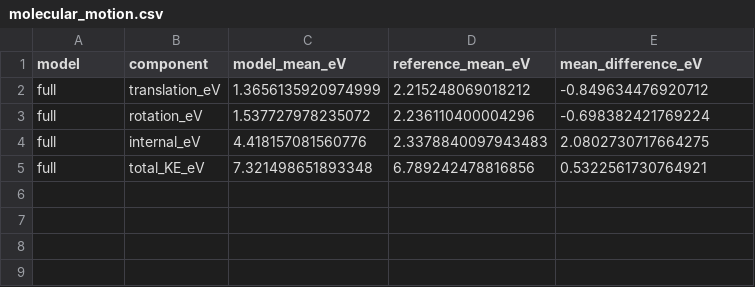
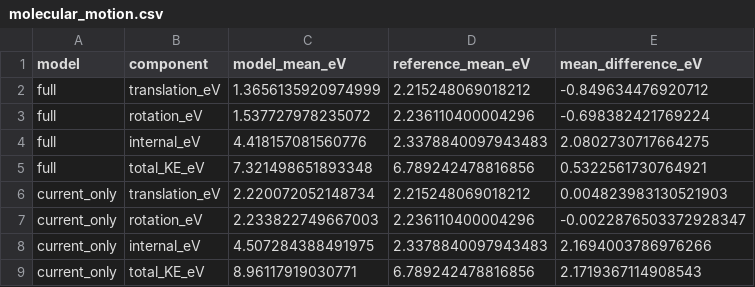
Before and after one commit to AdamWong03/smdp, a CSV file: reports/future_relation_control_20261117/molecular_motion.csv, drawn as a sheet.

```diff
--- a/reports/future_relation_control_20261117/molecular_motion.csv
+++ b/reports/future_relation_control_20261117/molecular_motion.csv
@@ -5 +5,5 @@ full,internal_eV,4.418157081560776,2.3378840097943483,2.0802730717664275
 full,total_KE_eV,7.321498651893348,6.789242478816856,0.5322561730764921
+current_only,translation_eV,2.220072052148734,2.215248069018212,0.004823983130521903
+current_only,rotation_eV,2.233822749667003,2.236110400004296,-0.0022876503372928347
+current_only,internal_eV,4.507284388491975,2.3378840097943483,2.1694003786976266
+current_only,total_KE_eV,8.96117919030771,6.789242478816856,2.1719367114908543
```
Also changed, not shown: reports/future_relation_control_20261117/comparison.csv, 25 other files.
